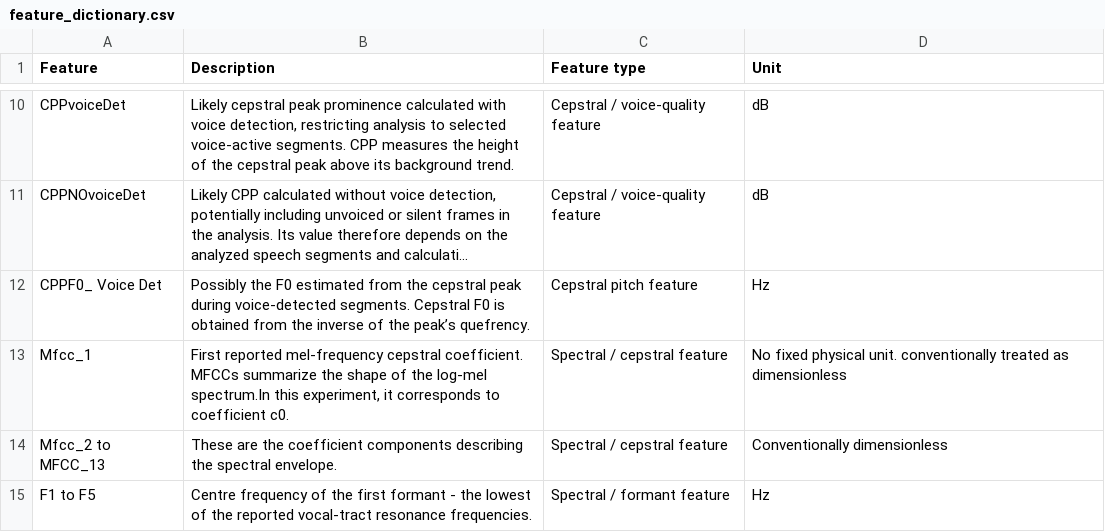
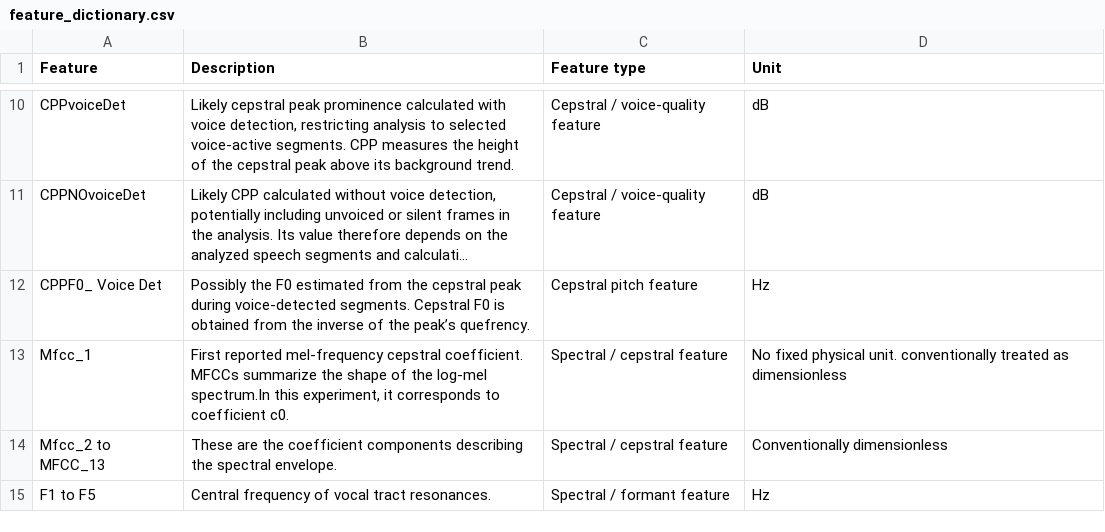
Before and after one commit to Esther378437/TU-MFSD, a CSV file: feature_dictionary.csv, drawn as a sheet; only a part is shown, gaps mark what is left out; long unchanged cells end in ….

Commit message:
Update feature_dictionary.csv

```diff
--- a/feature_dictionary.csv
+++ b/feature_dictionary.csv
@@ -14,2 +14,2 @@ Mfcc_1,"First reported mel-frequency cepstral coefficient. MFCCs summarize the s
 Mfcc_2 to MFCC_13, These are the coefficient components describing the spectral envelope. ,Spectral / cepstral feature,Conventionally dimensionless
-F1 to F5,Centre frequency of the first formant - the lowest of the reported vocal-tract resonance frequencies. ,Spectral / formant feature,Hz
+F1 to F5,Central frequency of vocal tract resonances. ,Spectral / formant feature,Hz
```
